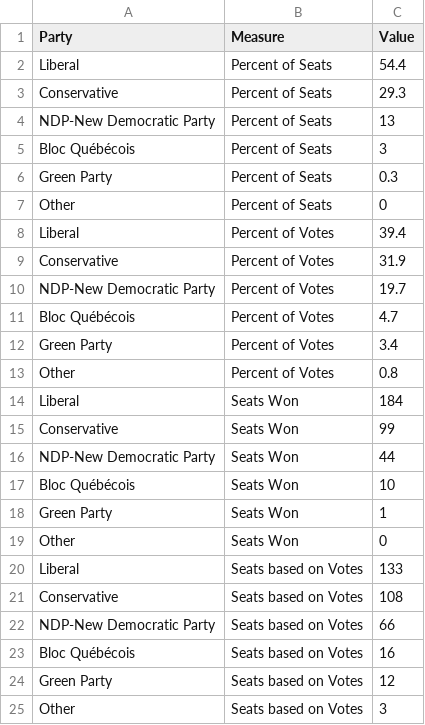
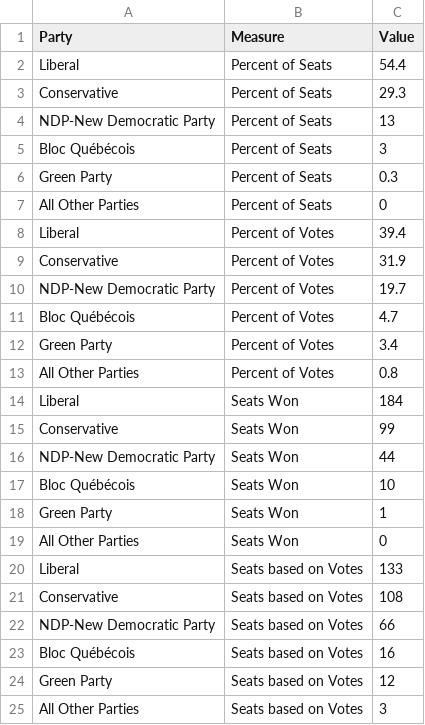
Before and after one commit to kolobok-007/Canada_Fed_Election_Results_2015_D3.js, a CSV file: Data/summary.csv, drawn as a sheet.

```diff
--- a/Data/summary.csv
+++ b/Data/summary.csv
@@ -6,3 +6,3 @@ Bloc Québécois,Percent of Seats,3
 Green Party,Percent of Seats,0.3
-Other,Percent of Seats,0
+All Other Parties,Percent of Seats,0
 Liberal,Percent of Votes,39.4
@@ -12,3 +12,3 @@ Bloc Québécois,Percent of Votes,4.7
 Green Party,Percent of Votes,3.4
-Other,Percent of Votes,0.8
+All Other Parties,Percent of Votes,0.8
 Liberal,Seats Won,184
@@ -18,3 +18,3 @@ Bloc Québécois,Seats Won,10
 Green Party,Seats Won,1
-Other,Seats Won,0
+All Other Parties,Seats Won,0
 Liberal,Seats based on Votes,133
@@ -24,2 +24,2 @@ Bloc Québécois,Seats based on Votes,16
 Green Party,Seats based on Votes,12
-Other,Seats based on Votes,3
+All Other Parties,Seats based on Votes,3
```
Also changed, not shown: 1 other file.
